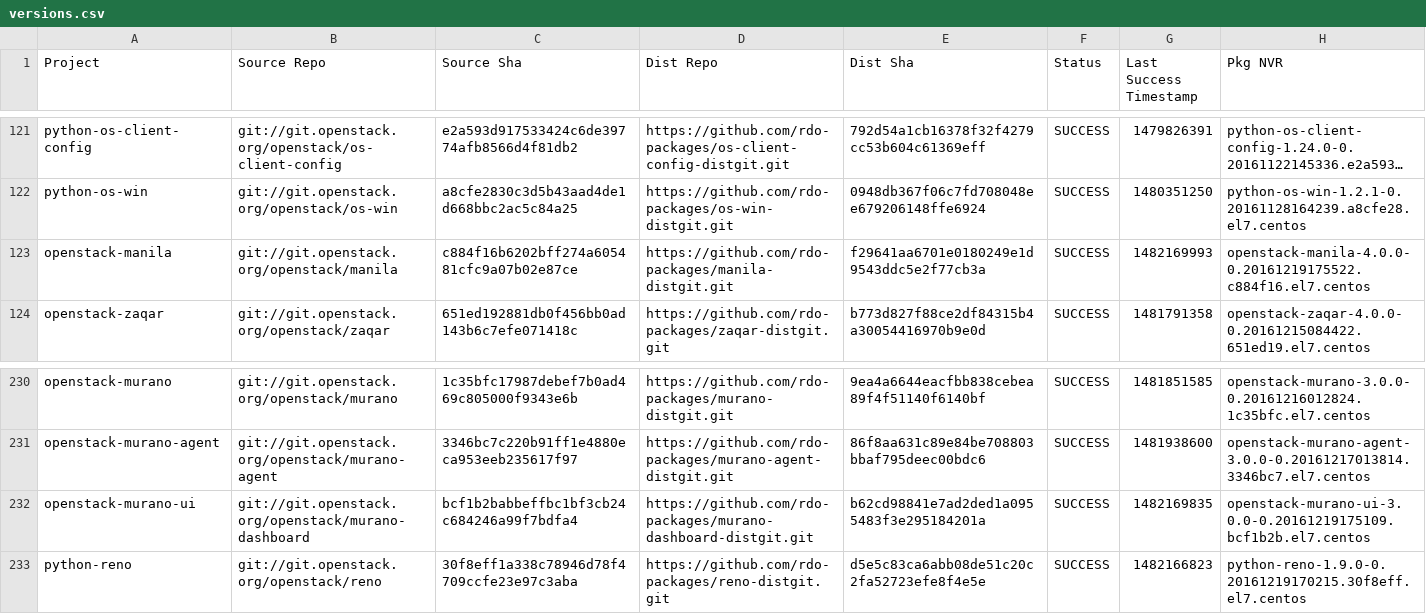
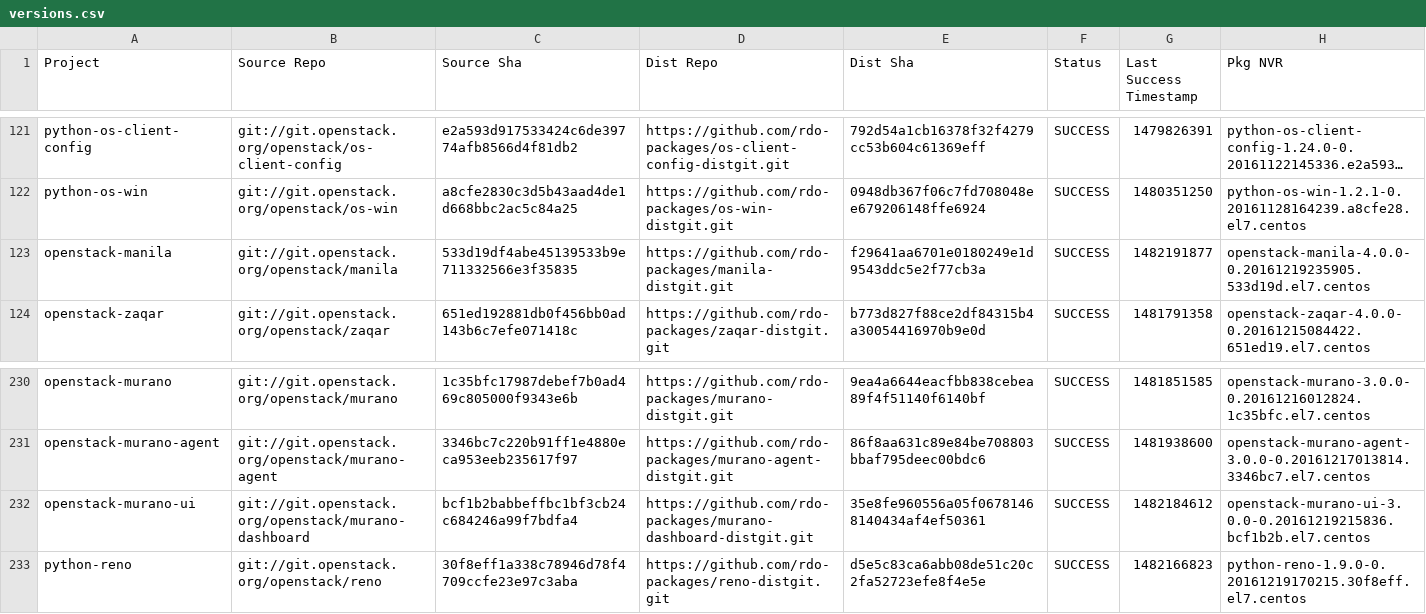
Before and after one commit to yazug/openstack-rdo-trunk-promotions, a CSV file: versions.csv, drawn as a sheet; only a part is shown, gaps mark what is left out; long unchanged cells end in …; the diff covers the shown part only; the diff names each change by its address in the sheet, - before the commit and + after, or states it on an @@ line.

```diff
--- a/versions.csv
+++ b/versions.csv
-C123 (Source Sha): c884f16b6202bff274a605481cfc9a07b02e87ce
+C123 (Source Sha): 533d19df4abe45139533b9e711332566e3f35835
-G123 (Last Success Timestamp): 1482169993
+G123 (Last Success Timestamp): 1482191877
-H123 (Pkg NVR): openstack-manila-4.0.0-0.20161219175522.c884f16.el7.centos
+H123 (Pkg NVR): openstack-manila-4.0.0-0.20161219235905.533d19d.el7.centos
-E232 (Dist Sha): b62cd98841e7ad2ded1a0955483f3e295184201a
+E232 (Dist Sha): 35e8fe960556a05f06781468140434af4ef50361
-G232 (Last Success Timestamp): 1482169835
+G232 (Last Success Timestamp): 1482184612
-H232 (Pkg NVR): openstack-murano-ui-3.0.0-0.20161219175109.bcf1b2b.el7.centos
+H232 (Pkg NVR): openstack-murano-ui-3.0.0-0.20161219215836.bcf1b2b.el7.centos
```
Also changed, not shown: 24 edited cells elsewhere in this file, 1 other file.
